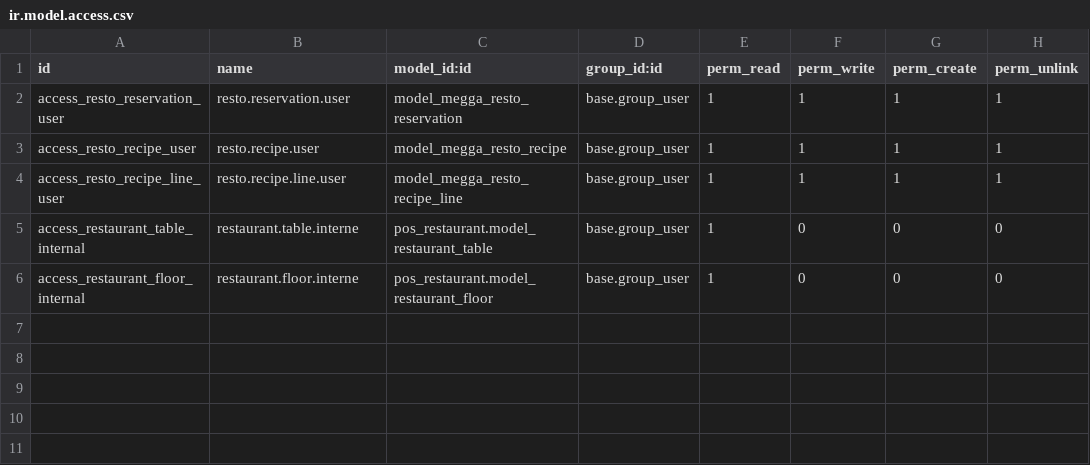
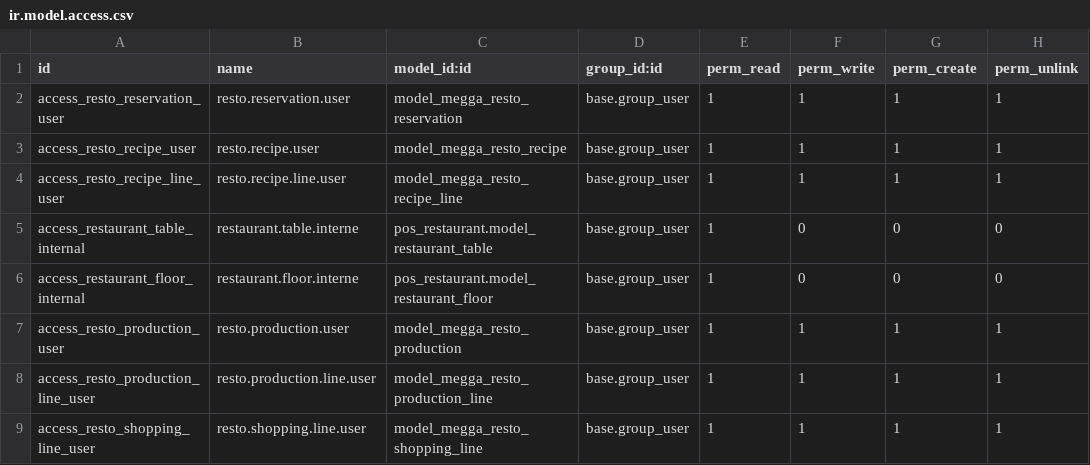
Before and after one commit to megga/megga-erp, a CSV file: addons/verticals/resto/megga_resto/security/ir.model.access.csv, drawn as a sheet; the diff names each change by its address in the sheet, - before the commit and + after, or states it on an @@ line.

```diff
--- a/addons/verticals/resto/megga_resto/security/ir.model.access.csv
+++ b/addons/verticals/resto/megga_resto/security/ir.model.access.csv
+row 7: access_resto_production_user | resto.production.user | model_megga_resto_production | base.group_user | 1 | 1 | 1 | 1
+row 8: access_resto_production_line_user | resto.production.line.user | model_megga_resto_production_line | base.group_user | 1 | 1 | 1 | 1
+row 9: access_resto_shopping_line_user | resto.shopping.line.user | model_megga_resto_shopping_line | base.group_user | 1 | 1 | 1 | 1
```
Also changed, not shown: 12 other files.
